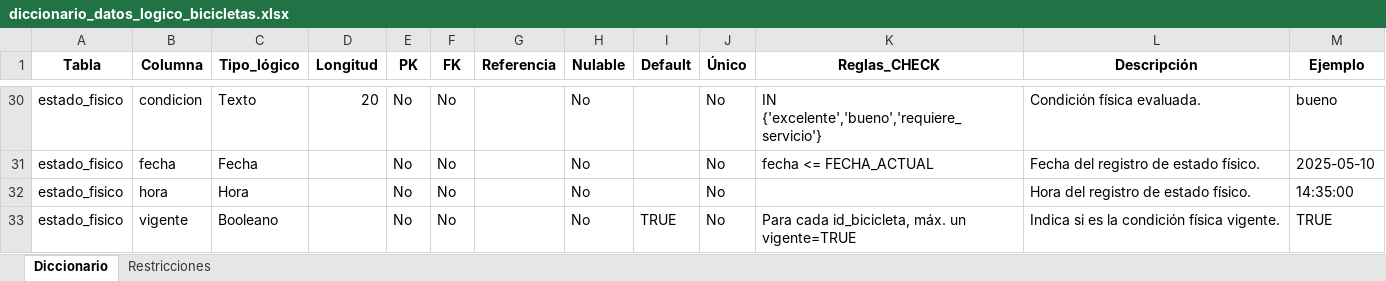
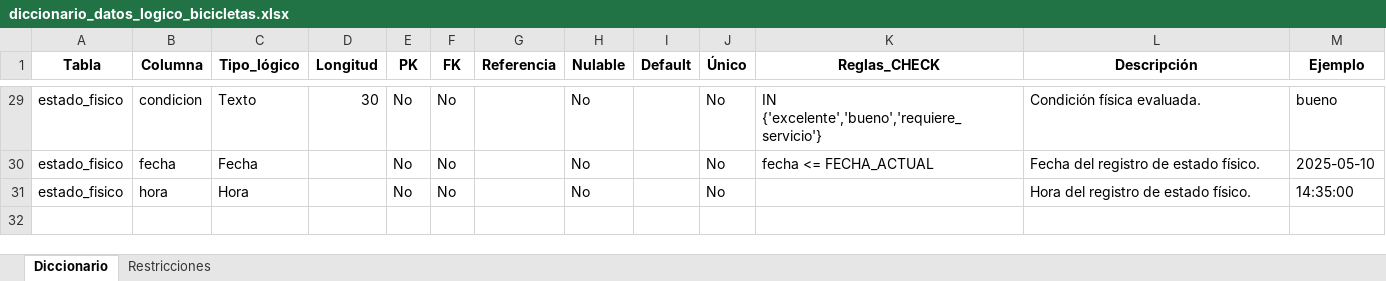
Before and after one commit to andr4f/bici-go-bd, an Excel workbook: modelos/logico/diccionario/diccionario_datos_logico_bicicletas.xlsx, sheet Diccionario, drawn as a sheet; only a part is shown, gaps mark what is left out; values as stored, in another font and other column widths than the file's, no borders; removed rows and columns are numbered as before the commit, all else as after; the diff covers the shown part only; the diff names each change by its address in the sheet, - before the commit and + after, or states it on an @@ line.

```diff
--- a/modelos/logico/diccionario/diccionario_datos_logico_bicicletas.xlsx (sheet Diccionario)
+++ b/modelos/logico/diccionario/diccionario_datos_logico_bicicletas.xlsx (sheet Diccionario)
-D29 (Longitud): 20
+D29 (Longitud): 30
-row 33: estado_fisico | vigente | Booleano |  | No | No |  | No | TRUE | No | Para cada id_bicicleta, máx. un vigente=TRUE | Indica si es la condición física vigente. | TRUE
```
Also changed, not shown: 1 removed row and 16 edited cells elsewhere in this sheet, 8 other files.
